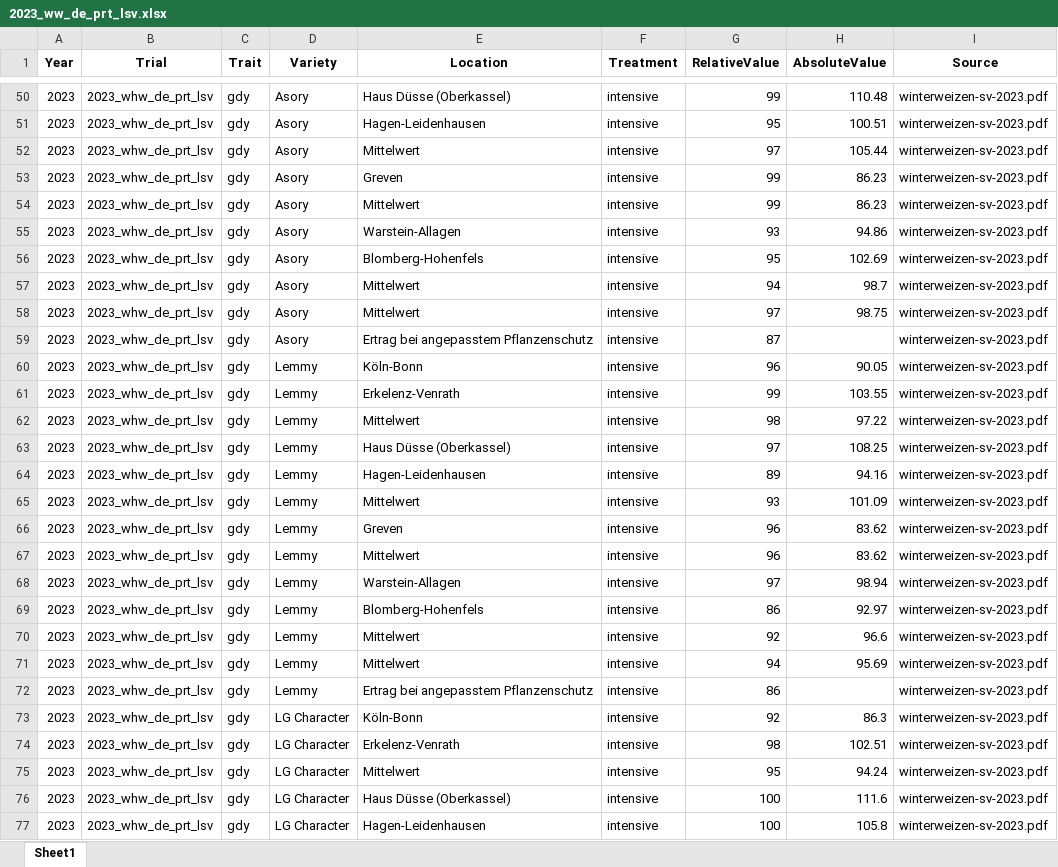
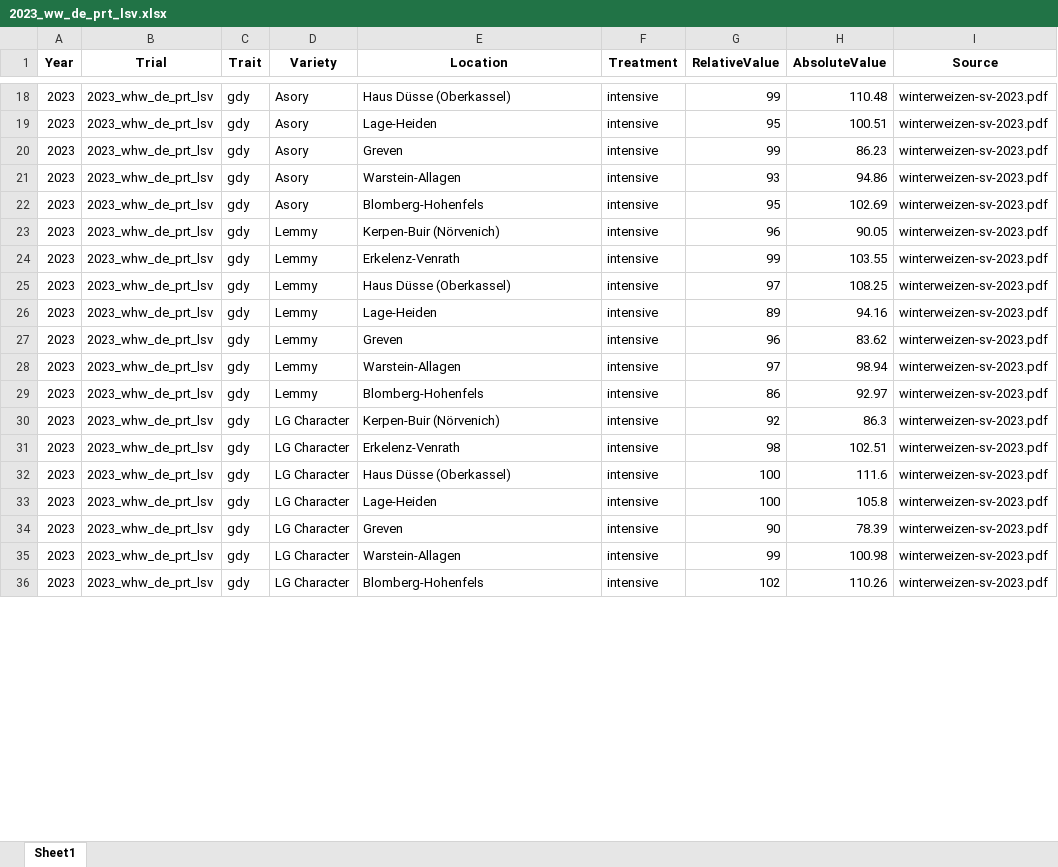
Before and after one commit to nfornadimkhan/lsv-pipeline, an Excel workbook: output/2023_ww_de_prt_lsv.xlsx, sheet Sheet1, drawn as a sheet; only a part is shown, gaps mark what is left out; the shorter side is filled out with more unchanged rows; values as stored, in another font and other column widths than the file's, no borders; removed rows and columns are numbered as before the commit, all else as after; the diff covers the shown part only; the diff names each change by its address in the sheet, - before the commit and + after, or states it on an @@ line.

```diff
--- a/output/2023_ww_de_prt_lsv.xlsx (sheet Sheet1)
+++ b/output/2023_ww_de_prt_lsv.xlsx (sheet Sheet1)
-E19 (Location): Hagen-Leidenhausen
+E19 (Location): Lage-Heiden
-row 52: 2023 | 2023_whw_de_prt_lsv | gdy | Asory | Mittelwert | intensive | 97 | 105.44 | winterweizen-sv-2023.pdf
-row 54: 2023 | 2023_whw_de_prt_lsv | gdy | Asory | Mittelwert | intensive | 99 | 86.23 | winterweizen-sv-2023.pdf
-row 57: 2023 | 2023_whw_de_prt_lsv | gdy | Asory | Mittelwert | intensive | 94 | 98.7 | winterweizen-sv-2023.pdf
-row 58: 2023 | 2023_whw_de_prt_lsv | gdy | Asory | Mittelwert | intensive | 97 | 98.75 | winterweizen-sv-2023.pdf
-row 59: 2023 | 2023_whw_de_prt_lsv | gdy | Asory | Ertrag bei angepasstem Pflanzenschutz | intensive | 87 |  | winterweizen-sv-2023.pdf
-E23 (Location): Köln-Bonn
+E23 (Location): Kerpen-Buir (Nörvenich)
-row 62: 2023 | 2023_whw_de_prt_lsv | gdy | Lemmy | Mittelwert | intensive | 98 | 97.22 | winterweizen-sv-2023.pdf
-E26 (Location): Hagen-Leidenhausen
+E26 (Location): Lage-Heiden
-row 65: 2023 | 2023_whw_de_prt_lsv | gdy | Lemmy | Mittelwert | intensive | 93 | 101.09 | winterweizen-sv-2023.pdf
-row 67: 2023 | 2023_whw_de_prt_lsv | gdy | Lemmy | Mittelwert | intensive | 96 | 83.62 | winterweizen-sv-2023.pdf
-row 70: 2023 | 2023_whw_de_prt_lsv | gdy | Lemmy | Mittelwert | intensive | 92 | 96.6 | winterweizen-sv-2023.pdf
-row 71: 2023 | 2023_whw_de_prt_lsv | gdy | Lemmy | Mittelwert | intensive | 94 | 95.69 | winterweizen-sv-2023.pdf
-row 72: 2023 | 2023_whw_de_prt_lsv | gdy | Lemmy | Ertrag bei angepasstem Pflanzenschutz | intensive | 86 |  | winterweizen-sv-2023.pdf
-E30 (Location): Köln-Bonn
+E30 (Location): Kerpen-Buir (Nörvenich)
-row 75: 2023 | 2023_whw_de_prt_lsv | gdy | LG Character | Mittelwert | intensive | 95 | 94.24 | winterweizen-sv-2023.pdf
-E33 (Location): Hagen-Leidenhausen
+E33 (Location): Lage-Heiden
```
Also changed, not shown: 203 removed rows and 50 edited cells elsewhere in this sheet, 4 other files.
